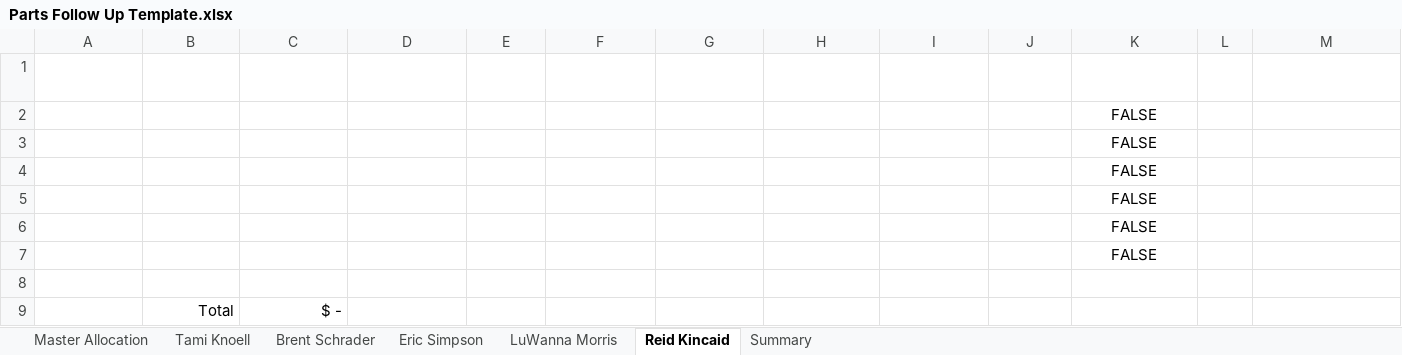
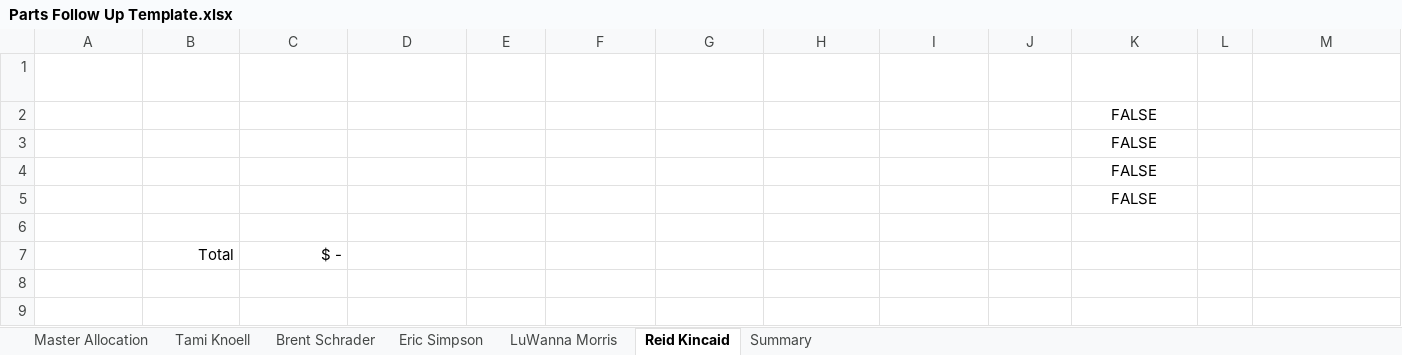
Before and after one commit to brandonhall112/QuoteConverter, an Excel workbook: assets/Parts Follow Up Template.xlsx, sheet Reid Kincaid, drawn as a sheet; values as stored, in another font and other column widths than the file's, no borders; table styles not drawn; the diff names each change by its address in the sheet, - before the commit and + after, or states it on an @@ line.

```diff
--- a/assets/Parts Follow Up Template.xlsx (sheet Reid Kincaid)
+++ b/assets/Parts Follow Up Template.xlsx (sheet Reid Kincaid)
-row 6:  |  |  |  |  |  |  |  |  |  | FALSE
-row 7:  |  |  |  |  |  |  |  |  |  | FALSE
```
Also changed, not shown: sheet Brent Schrader, sheet LuWanna Morris, sheet Eric Simpson, sheet Tami Knoell, formulas that keep their value.
